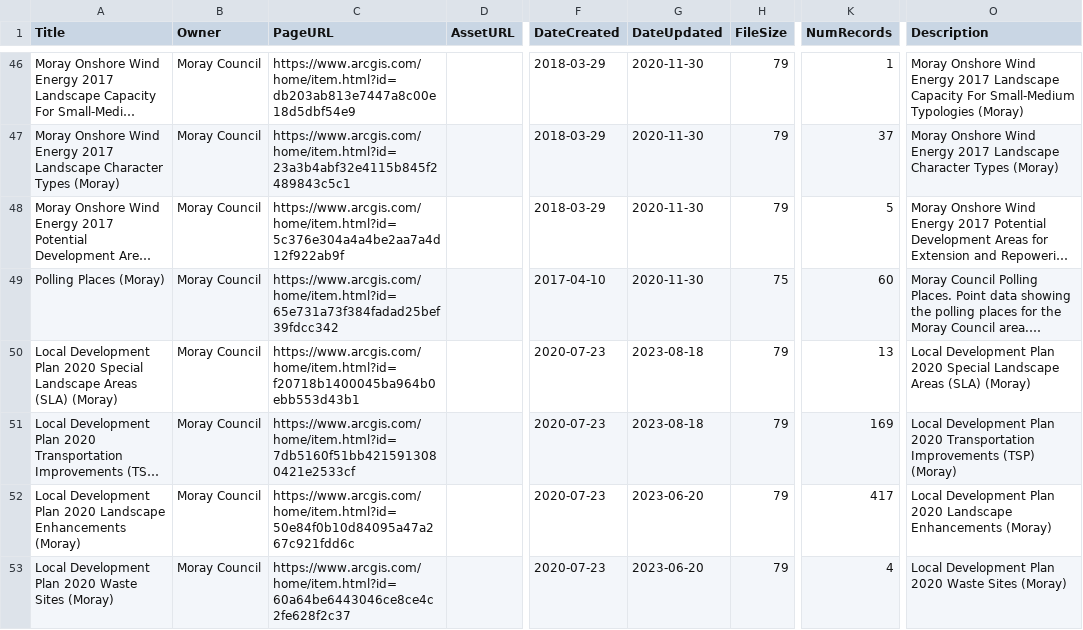
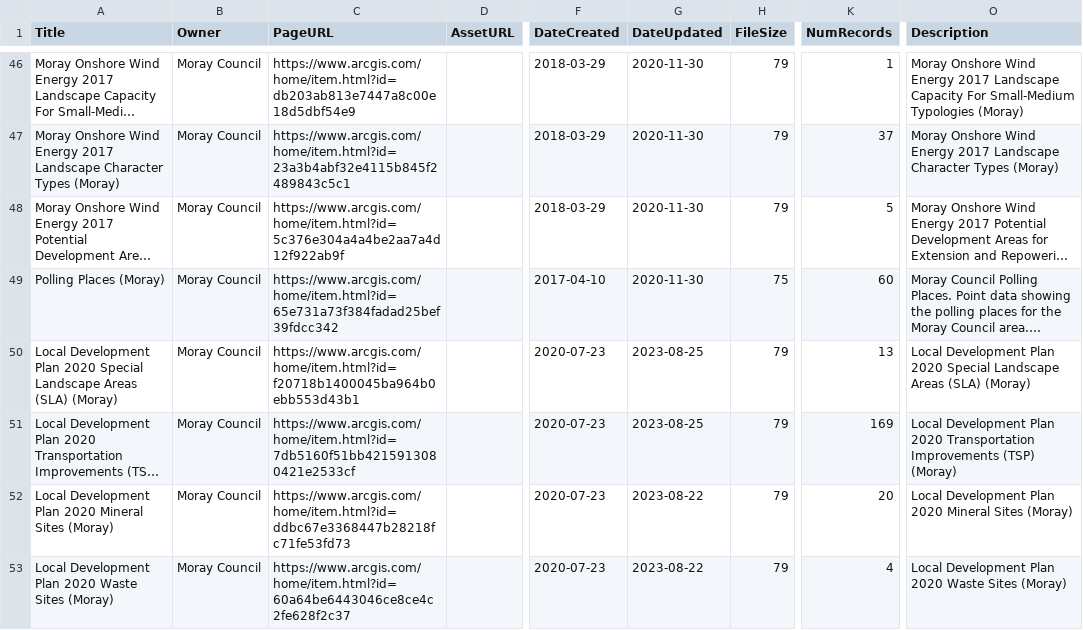
Before and after one commit to OpenDataScotland/the_od_bods, a CSV file: data/arcgis/moray.csv, drawn as a sheet; only a part is shown, gaps mark what is left out; long unchanged cells end in …; the diff covers the shown part only; the diff names each change by its address in the sheet, - before the commit and + after, or states it on an @@ line.

```diff
--- a/data/arcgis/moray.csv
+++ b/data/arcgis/moray.csv
-G50:G51 (DateUpdated): 2023-08-18
+G50:G51 (DateUpdated): 2023-08-25
-A52 (Title): …Plan 2020 Landscape Enhancements (Moray)
+A52 (Title): …Plan 2020 Mineral Sites (Moray)
-C52 (PageURL): https://www.arcgis.com/home/item.html?id=50e84f0b10d84095a47a267c921fdd6c
+C52 (PageURL): https://www.arcgis.com/home/item.html?id=ddbc67e3368447b28218fc71fe53fd73
-G52:G53 (DateUpdated): 2023-06-20
+G52:G53 (DateUpdated): 2023-08-22
-K52 (NumRecords): 417
+K52 (NumRecords): 20
-O52 (Description): …Plan 2020 Landscape Enhancements (Moray)
+O52 (Description): …Plan 2020 Mineral Sites (Moray)
```
Also changed, not shown: 1 added row, 1 removed row and 17 edited cells elsewhere in this file, data/USMART/Cycling Scotland.csv, data/USMART/Dumfries and Galloway Council.csv, 10 other files.
